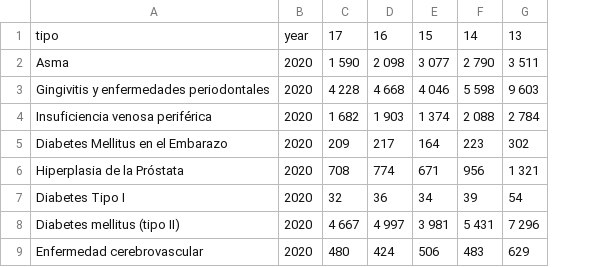
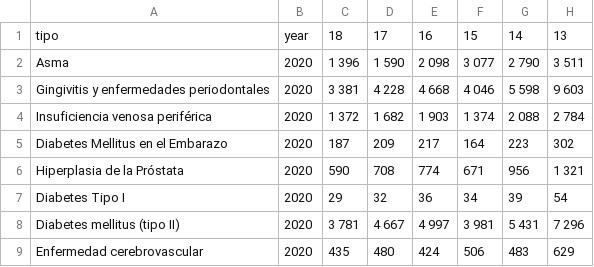
Before and after one commit to diegovalle/IRAG, a CSV file: data/boletin_nacional.csv, drawn as a sheet; only a part is shown; the diff names each change by its address in the sheet, - before the commit and + after, or states it on an @@ line.

```diff
--- a/data/boletin_nacional.csv
+++ b/data/boletin_nacional.csv
+column C, rows 1-9: 18 | 1 396 | 3 381 | 1 372 | 187 | 590 | 29 | 3 781 | 435
```
Also changed, not shown: cache/neumonias_nacional.csv, data/boletin.csv, 4 other files.
